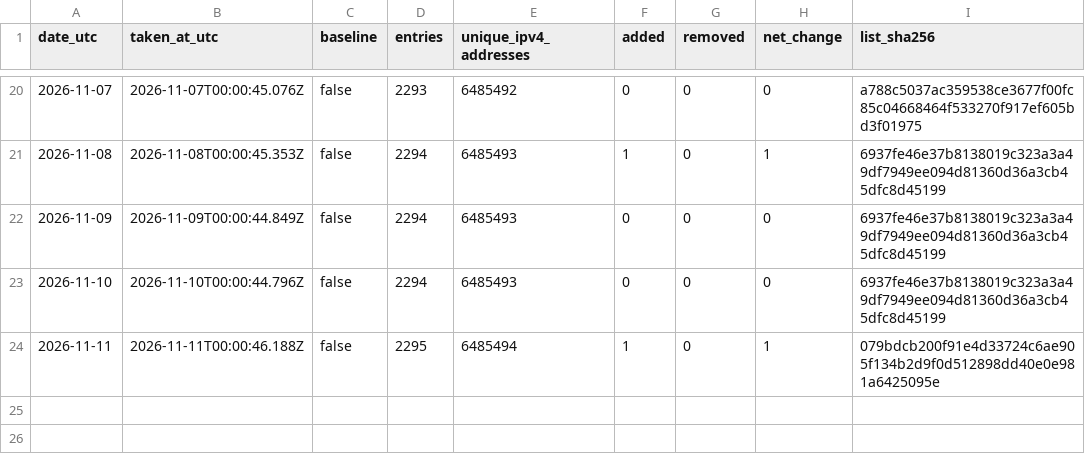
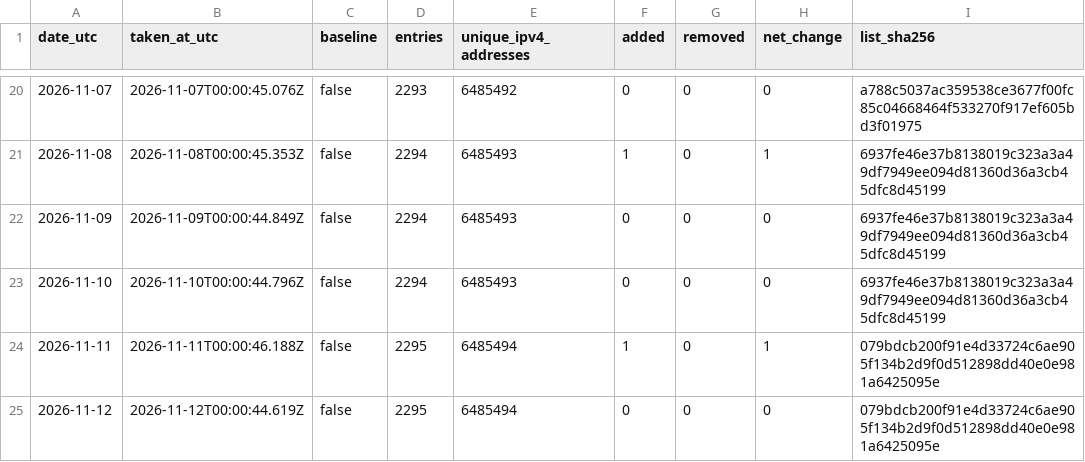
Before and after one commit to pcchiu2023/threatlistpro-blocklist, a CSV file: data/history/daily.csv, drawn as a sheet; only a part is shown, gaps mark what is left out.

```diff
--- a/data/history/daily.csv
+++ b/data/history/daily.csv
@@ -24 +24,2 @@ date_utc,taken_at_utc,baseline,entries,unique_ipv4_addresses,added,removed,net_c
 2026-11-11,2026-11-11T00:00:46.188Z,false,2295,6485494,1,0,1,079bdcb200f91e4d33724c6ae905f134b2d9f0d512898dd40e0e981a6425095e
+2026-11-12,2026-11-12T00:00:44.619Z,false,2295,6485494,0,0,0,079bdcb200f91e4d33724c6ae905f134b2d9f0d512898dd40e0e981a6425095e
```
Also changed, not shown: 1 other file.
